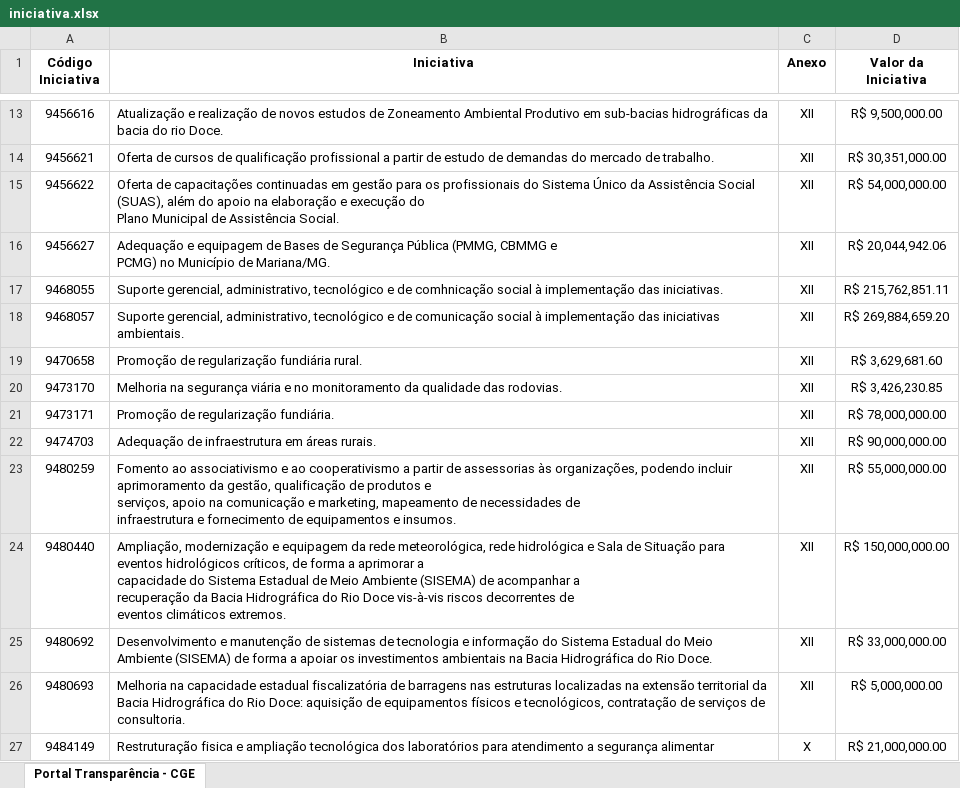
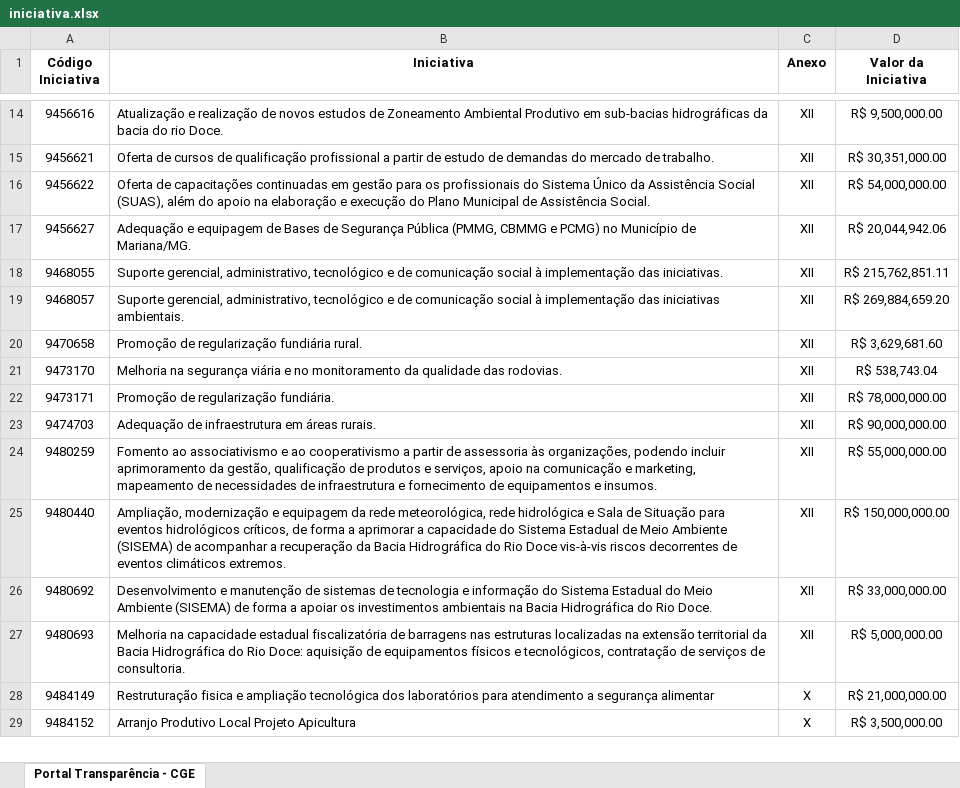
Before and after one commit to transparencia-mg/portal_mariana, an Excel workbook: upload/iniciativa.xlsx, sheet Portal Transparência - CGE, drawn as a sheet; only a part is shown, gaps mark what is left out; the shorter side is filled out with more unchanged rows; values as stored, in another font and other column widths than the file's, no borders; conditional formats not drawn; addresses are those after the commit; the diff covers the shown part only; the diff names each change by its address in the sheet, - before the commit and + after, or states it on an @@ line.

Commit message:
Add files via upload

```diff
--- a/upload/iniciativa.xlsx (sheet Portal Transparência - CGE)
+++ b/upload/iniciativa.xlsx (sheet Portal Transparência - CGE)
-B16 (Iniciativa): …Assistência Social.
+B16 (Iniciativa): …Assistência Social.
-B17 (Iniciativa): …de Mariana/MG.
+B17 (Iniciativa): …de Mariana/MG.
-B18 (Iniciativa): …e de comhnicação social à…
+B18 (Iniciativa): …e de comunicação social à…
-D21 (Valor da Iniciativa): R$ 3,426,230.85
+D21 (Valor da Iniciativa): R$ 538,743.04
-B24 (Iniciativa): …partir de assessorias às organizações,…
+B24 (Iniciativa): …partir de assessoria às organizações,…
-B25 (Iniciativa): …climáticos extremos.
+B25 (Iniciativa): …climáticos extremos.
```
Also changed, not shown: 4 added rows and 10 edited cells elsewhere in this sheet.
